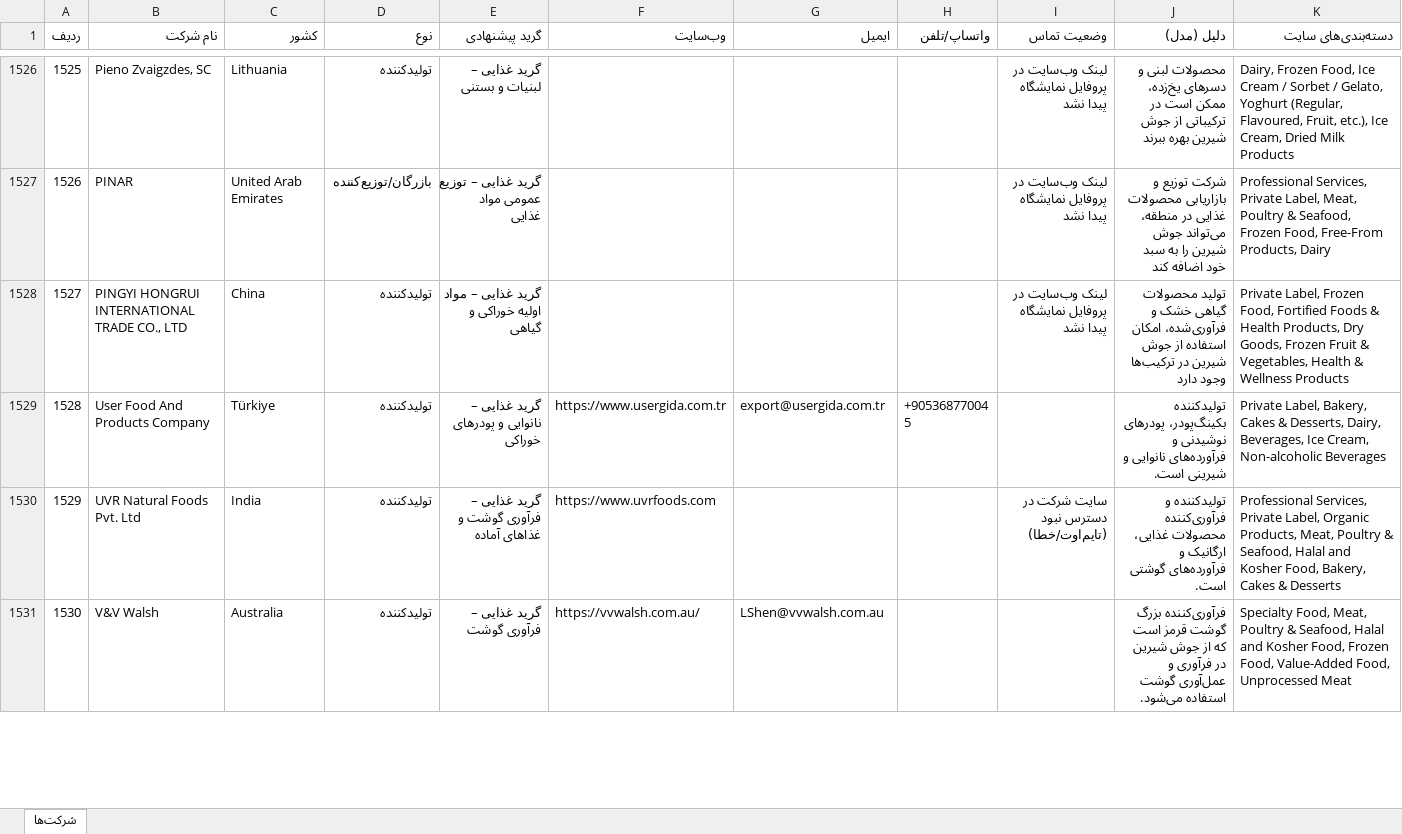
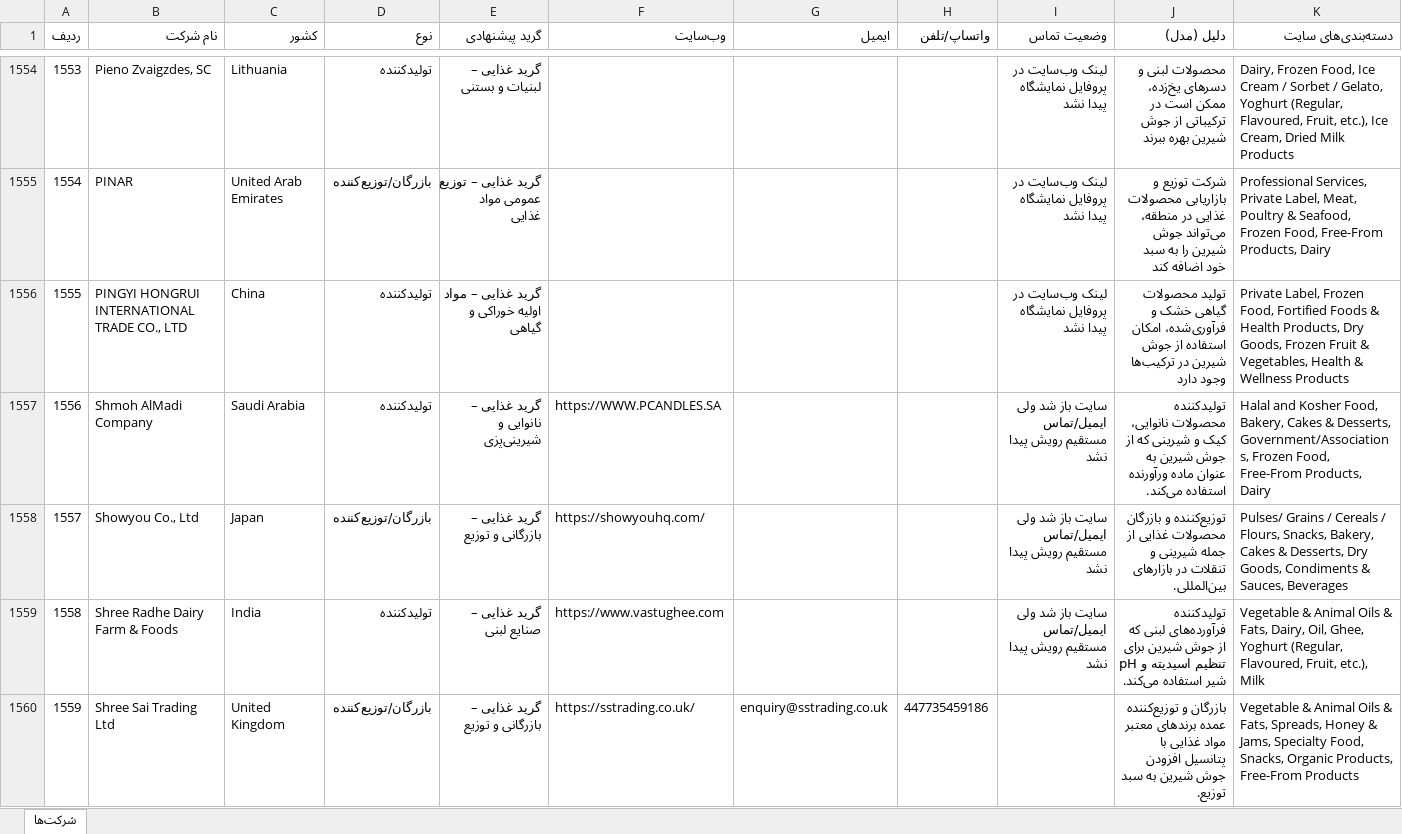
Before and after one commit to sub7mehrdad-a11y/petro-market-platform, an Excel workbook: data/exhibition_leads/xlsx/Gulfood 2026.xlsx, sheet شرکت‌ها, drawn as a sheet; only a part is shown, gaps mark what is left out; the shorter side is filled out with more unchanged rows; values as stored, in another font and other column widths than the file's, no borders; rows hold the shown columns only; the diff covers the shown part only; the diff names each change by its address in the sheet, - before the commit and + after, or states it on an @@ line.

```diff
--- a/data/exhibition_leads/xlsx/Gulfood 2026.xlsx (sheet شرکت‌ها)
+++ b/data/exhibition_leads/xlsx/Gulfood 2026.xlsx (sheet شرکت‌ها)
@@ column A (ردیف) renumbered from row 1474 down @@
+row 1557: 1556 | Shmoh AlMadi Company | Saudi Arabia | تولیدکننده | گرید غذایی – نانوایی و شیرینی‌پزی | https://WWW.PCANDLES.SA |  |  | سایت باز شد ولی ایمیل/تماس مستقیم رویش پیدا نشد | تولیدکننده محصولات نانوایی، کیک و شیرینی که از جوش شیرین به عنوان ماده ورآورنده استفاده می‌کند. | Halal and Kosher Food, Bakery, Cakes & Desserts, Government/Associations, Frozen Food, Free-From Products, Dairy
+row 1558: 1557 | Showyou Co., Ltd | Japan | بازرگان/توزیع‌کننده | گرید غذایی – بازرگانی و توزیع | https://showyouhq.com/ |  |  | سایت باز شد ولی ایمیل/تماس مستقیم رویش پیدا نشد | توزیع‌کننده و بازرگان محصولات غذایی از جمله شیرینی و تنقلات در بازارهای بین‌المللی. | Pulses/ Grains / Cereals / Flours, Snacks, Bakery, Cakes & Desserts, Dry Goods, Condiments & Sauces, Beverages
+row 1559: 1558 | Shree Radhe Dairy Farm & Foods | India | تولیدکننده | گرید غذایی – صنایع لبنی | https://www.vastughee.com |  |  | سایت باز شد ولی ایمیل/تماس مستقیم رویش پیدا نشد | تولیدکننده فرآورده‌های لبنی که از جوش شیرین برای تنظیم اسیدیته و pH شیر استفاده می‌کند. | Vegetable & Animal Oils & Fats, Dairy, Oil, Ghee, Yoghurt (Regular, Flavoured, Fruit, etc.), Milk
+row 1560: 1559 | Shree Sai Trading Ltd | United Kingdom | بازرگان/توزیع‌کننده | گرید غذایی – بازرگانی و توزیع | https://sstrading.co.uk/ | enquiry@sstrading.co.uk | 447735459186 |  | بازرگان و توزیع‌کننده عمده برندهای معتبر مواد غذایی با پتانسیل افزودن جوش شیرین به سبد توزیع. | Vegetable & Animal Oils & Fats, Spreads, Honey & Jams, Specialty Food, Snacks, Organic Products, Free-From Products
```
Also changed, not shown: 39 added rows elsewhere in this sheet, 2 other files.
